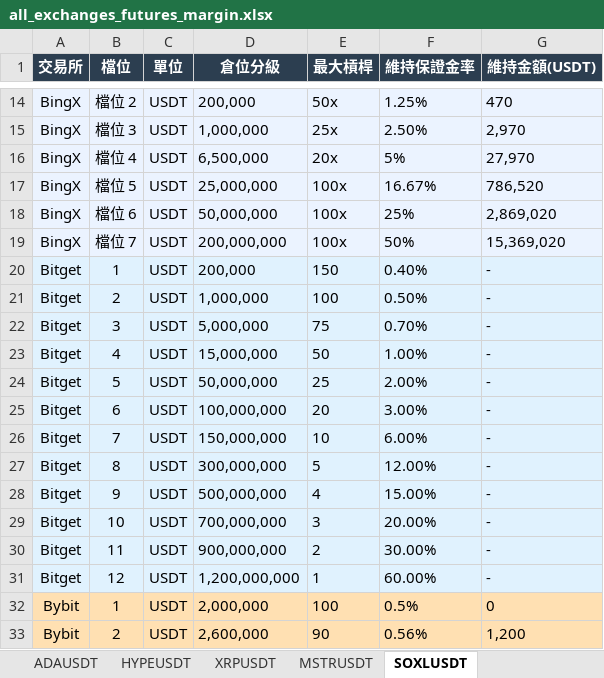
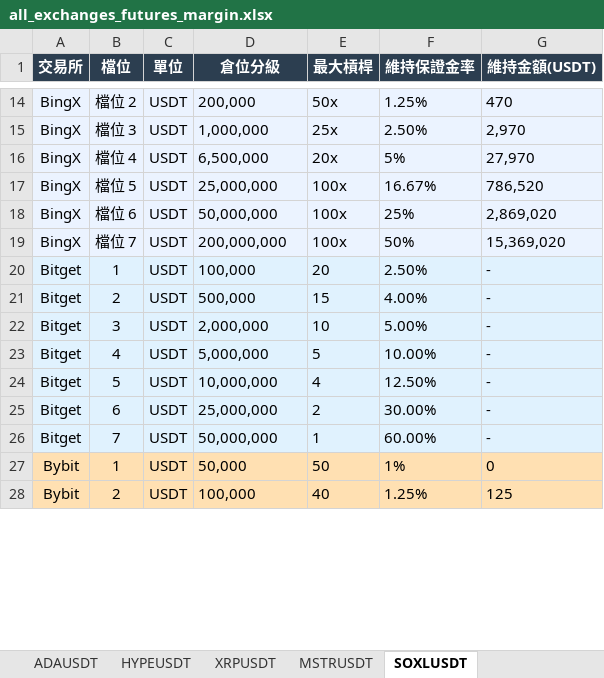
Before and after one commit to stkao891112/FUTURES-MARGIN-MATRIX, an Excel workbook: data/all_exchanges_futures_margin.xlsx, sheet SOXLUSDT, drawn as a sheet; only a part is shown, gaps mark what is left out; values as stored, in another font and other column widths than the file's, no borders; removed rows and columns are numbered as before the commit, all else as after; the diff covers the shown part only; the diff names each change by its address in the sheet, - before the commit and + after, or states it on an @@ line.

```diff
--- a/data/all_exchanges_futures_margin.xlsx (sheet SOXLUSDT)
+++ b/data/all_exchanges_futures_margin.xlsx (sheet SOXLUSDT)
-D20 (倉位分級): 200,000
+D20 (倉位分級): 100,000
-E20 (最大槓桿): 150
+E20 (最大槓桿): 20
-F20 (維持保證金率): 0.40%
+F20 (維持保證金率): 2.50%
-D21 (倉位分級): 1,000,000
+D21 (倉位分級): 500,000
-E21 (最大槓桿): 100
+E21 (最大槓桿): 15
-F21 (維持保證金率): 0.50%
+F21 (維持保證金率): 4.00%
-D22 (倉位分級): 5,000,000
+D22 (倉位分級): 2,000,000
-E22 (最大槓桿): 75
+E22 (最大槓桿): 10
-F22 (維持保證金率): 0.70%
+F22 (維持保證金率): 5.00%
-D23 (倉位分級): 15,000,000
+D23 (倉位分級): 5,000,000
-E23 (最大槓桿): 50
+E23 (最大槓桿): 5
-F23 (維持保證金率): 1.00%
+F23 (維持保證金率): 10.00%
-D24 (倉位分級): 50,000,000
+D24 (倉位分級): 10,000,000
-E24 (最大槓桿): 25
+E24 (最大槓桿): 4
-F24 (維持保證金率): 2.00%
+F24 (維持保證金率): 12.50%
-row 25: Bitget | 6 | USDT | 100,000,000 | 20 | 3.00% | -
-row 26: Bitget | 7 | USDT | 150,000,000 | 10 | 6.00% | -
-row 27: Bitget | 8 | USDT | 300,000,000 | 5 | 12.00% | -
-row 28: Bitget | 9 | USDT | 500,000,000 | 4 | 15.00% | -
-row 29: Bitget | 10 | USDT | 700,000,000 | 3 | 20.00% | -
-B25 (檔位): 11
+B25 (檔位): 6
-D25 (倉位分級): 900,000,000
+D25 (倉位分級): 25,000,000
-B26 (檔位): 12
+B26 (檔位): 7
-D26 (倉位分級): 1,200,000,000
+D26 (倉位分級): 50,000,000
-D27 (倉位分級): 2,000,000
+D27 (倉位分級): 50,000
-E27 (最大槓桿): 100
+E27 (最大槓桿): 50
-F27 (維持保證金率): 0.5%
+F27 (維持保證金率): 1%
-D28 (倉位分級): 2,600,000
+D28 (倉位分級): 100,000
-E28 (最大槓桿): 90
+E28 (最大槓桿): 40
-F28 (維持保證金率): 0.56%
+F28 (維持保證金率): 1.25%
-G28 (維持金額(USDT)): 1,200
+G28 (維持金額(USDT)): 125
```
Also changed, not shown: 72 edited cells elsewhere in this sheet, sheet ETHUSDT, sheet HYPEUSDT, sheet MSTRUSDT, sheet ADAUSDT, sheet DOGEUSDT, sheet SOLUSDT, 1 more sheet, 5 other files.
